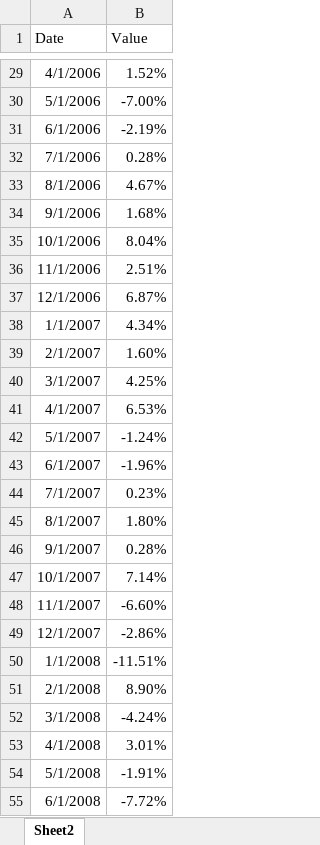
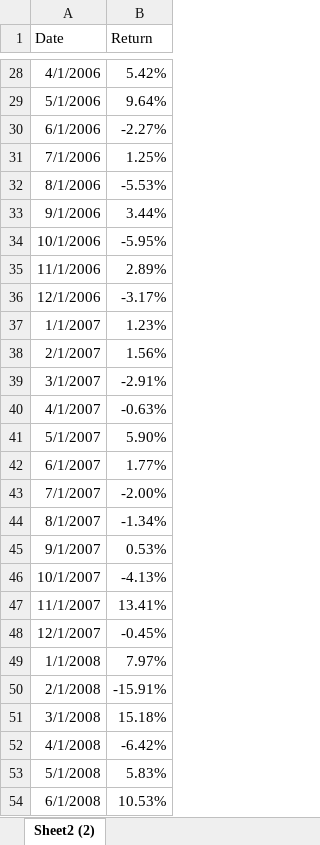
Before and after one commit to Chlungwani/factor_timing, an Excel workbook: factor_returns_value.xlsx, sheet Sheet2 (2), drawn as a sheet; only a part is shown, gaps mark what is left out; values as stored, in another font and other column widths than the file's, no borders; addresses are those after the commit; the diff covers the shown part only; the diff names each change by its address in the sheet, - before the commit and + after, or states it on an @@ line.

```diff
--- a/factor_returns_value.xlsx (sheet Sheet2 (2))
+++ b/factor_returns_value.xlsx (sheet Sheet2 (2))
-sheet tab: Sheet2
+sheet tab: Sheet2 (2)
-B1: Value
+B1: Return
-B28 (Return): 1.52%
+B28 (Return): 5.42%
-B29 (Return): -7.00%
+B29 (Return): 9.64%
-B30 (Return): -2.19%
+B30 (Return): -2.27%
-B31 (Return): 0.28%
+B31 (Return): 1.25%
-B32 (Return): 4.67%
+B32 (Return): -5.53%
-B33 (Return): 1.68%
+B33 (Return): 3.44%
-B34 (Return): 8.04%
+B34 (Return): -5.95%
-B35 (Return): 2.51%
+B35 (Return): 2.89%
-B36 (Return): 6.87%
+B36 (Return): -3.17%
-B37 (Return): 4.34%
+B37 (Return): 1.23%
-B38 (Return): 1.60%
+B38 (Return): 1.56%
-B39 (Return): 4.25%
+B39 (Return): -2.91%
-B40 (Return): 6.53%
+B40 (Return): -0.63%
-B41 (Return): -1.24%
+B41 (Return): 5.90%
-B42 (Return): -1.96%
+B42 (Return): 1.77%
-B43 (Return): 0.23%
+B43 (Return): -2.00%
-B44 (Return): 1.80%
+B44 (Return): -1.34%
-B45 (Return): 0.28%
+B45 (Return): 0.53%
-B46 (Return): 7.14%
+B46 (Return): -4.13%
-B47 (Return): -6.60%
+B47 (Return): 13.41%
-B48 (Return): -2.86%
+B48 (Return): -0.45%
-B49 (Return): -11.51%
+B49 (Return): 7.97%
-B50 (Return): 8.90%
+B50 (Return): -15.91%
-B51 (Return): -4.24%
+B51 (Return): 15.18%
-B52 (Return): 3.01%
+B52 (Return): -6.42%
-B53 (Return): -1.91%
+B53 (Return): 5.83%
-B54 (Return): -7.72%
+B54 (Return): 10.53%
```
Also changed, not shown: 1 added row, 1 removed row and 214 edited cells elsewhere in this sheet, factor_returns.xlsx, factor_returns_momentum.xlsx, 26 other files.
